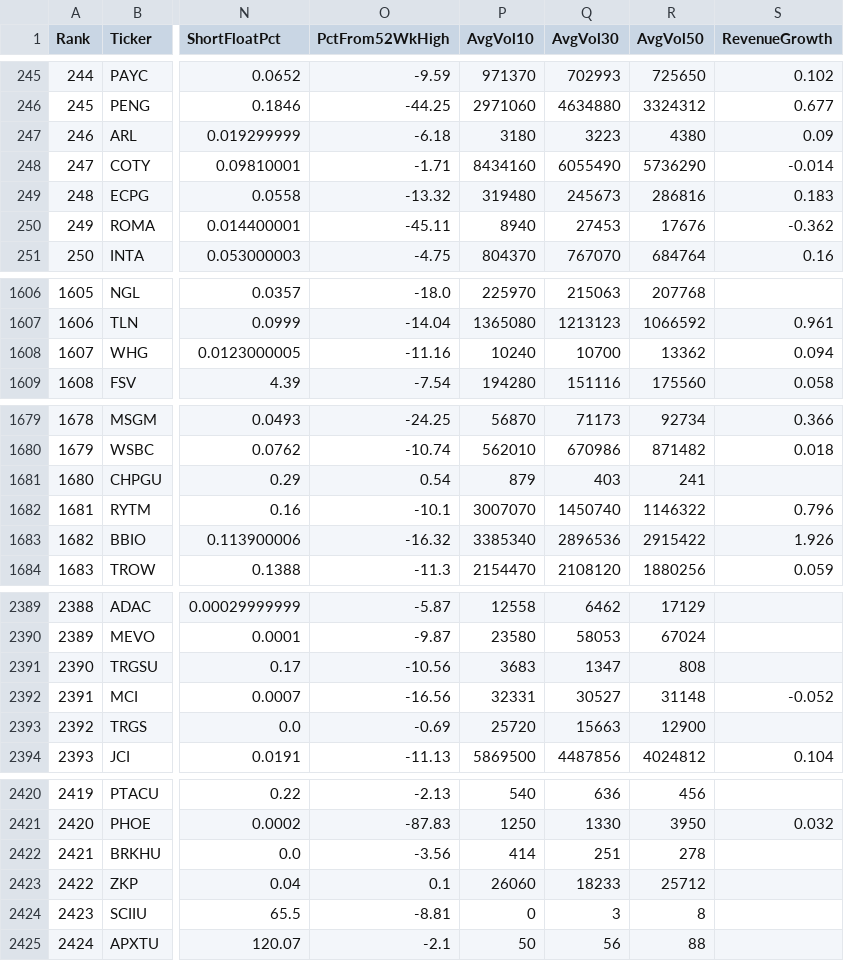
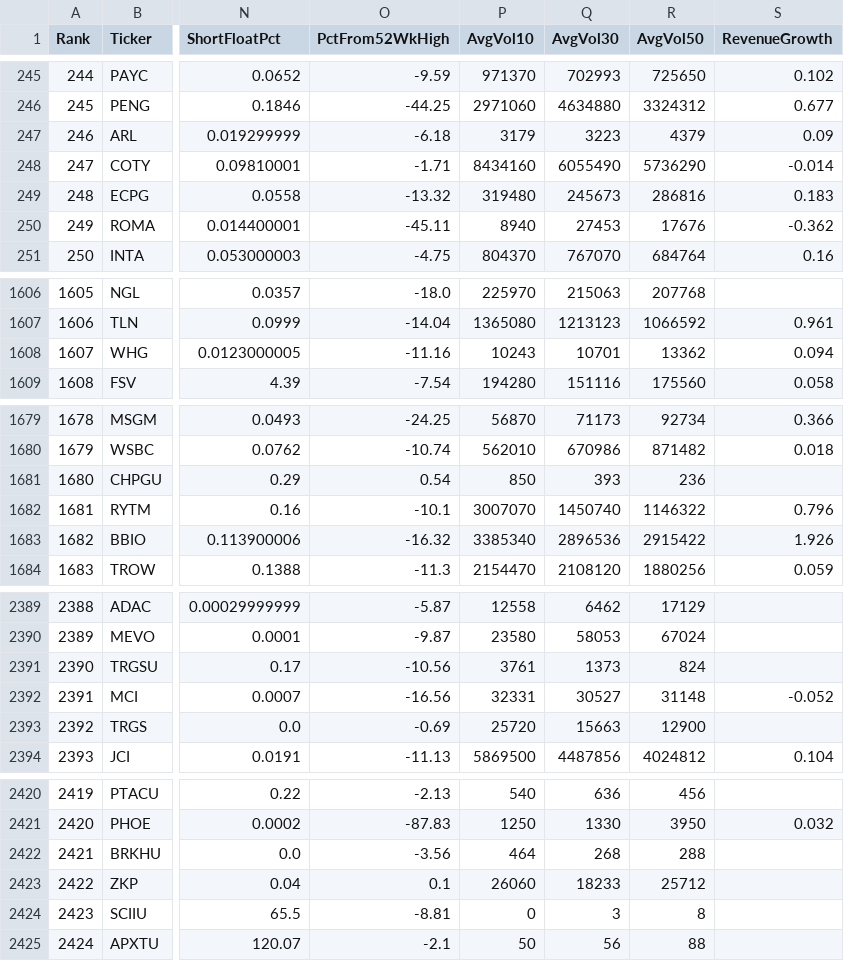
Before and after one commit to wongjayme/dashboard-data, a CSV file: rs/output/rs_stocks_1.csv, drawn as a sheet; only a part is shown, gaps mark what is left out; the diff covers the shown part only; the diff names each change by its address in the sheet, - before the commit and + after, or states it on an @@ line.

```diff
--- a/rs/output/rs_stocks_1.csv
+++ b/rs/output/rs_stocks_1.csv
-P247 (AvgVol10): 3180
+P247 (AvgVol10): 3179
-R247 (AvgVol50): 4380
+R247 (AvgVol50): 4379
-P1608 (AvgVol10): 10240
+P1608 (AvgVol10): 10243
-Q1608 (AvgVol30): 10700
+Q1608 (AvgVol30): 10701
-P1681 (AvgVol10): 879
+P1681 (AvgVol10): 850
-Q1681 (AvgVol30): 403
+Q1681 (AvgVol30): 393
-R1681 (AvgVol50): 241
+R1681 (AvgVol50): 236
-P2391 (AvgVol10): 3683
+P2391 (AvgVol10): 3761
-Q2391 (AvgVol30): 1347
+Q2391 (AvgVol30): 1373
-R2391 (AvgVol50): 808
+R2391 (AvgVol50): 824
-P2422 (AvgVol10): 414
+P2422 (AvgVol10): 464
-Q2422 (AvgVol30): 251
+Q2422 (AvgVol30): 268
-R2422 (AvgVol50): 278
+R2422 (AvgVol50): 288
```
Also changed, not shown: 21 edited cells elsewhere in this file, rs/output/rs_stocks.csv, rs/output/rs_stocks_2.csv.
